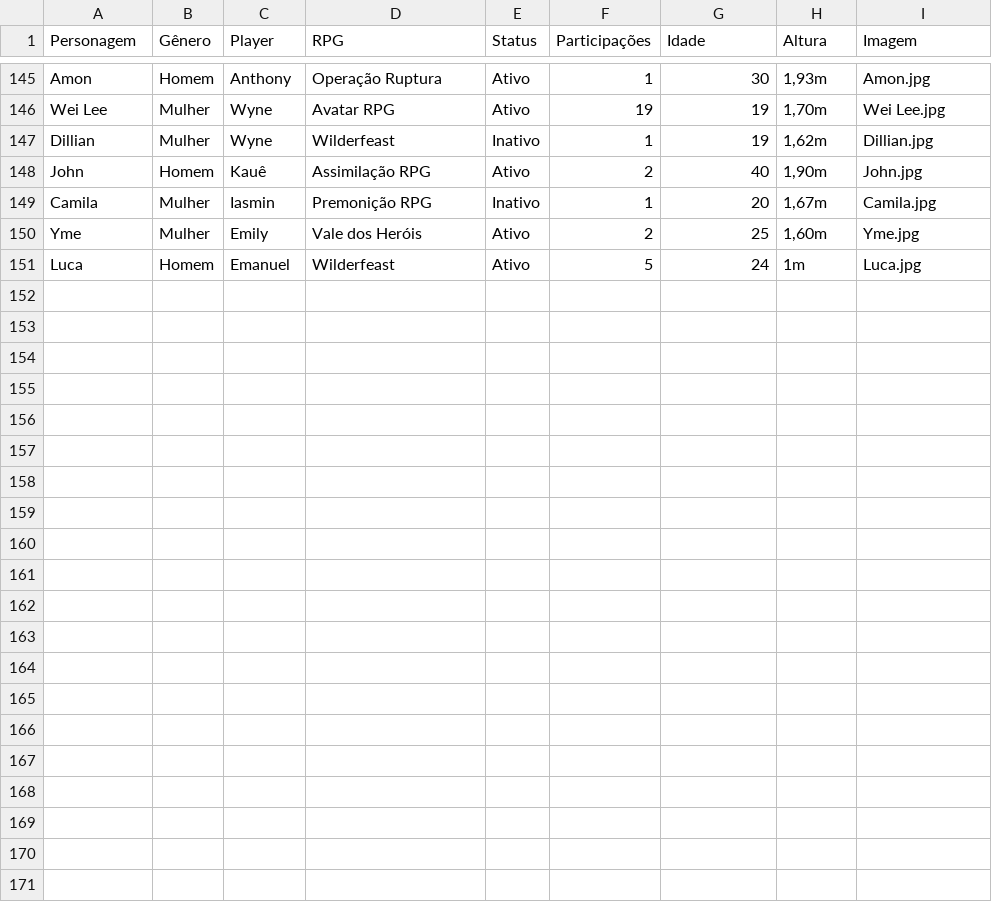
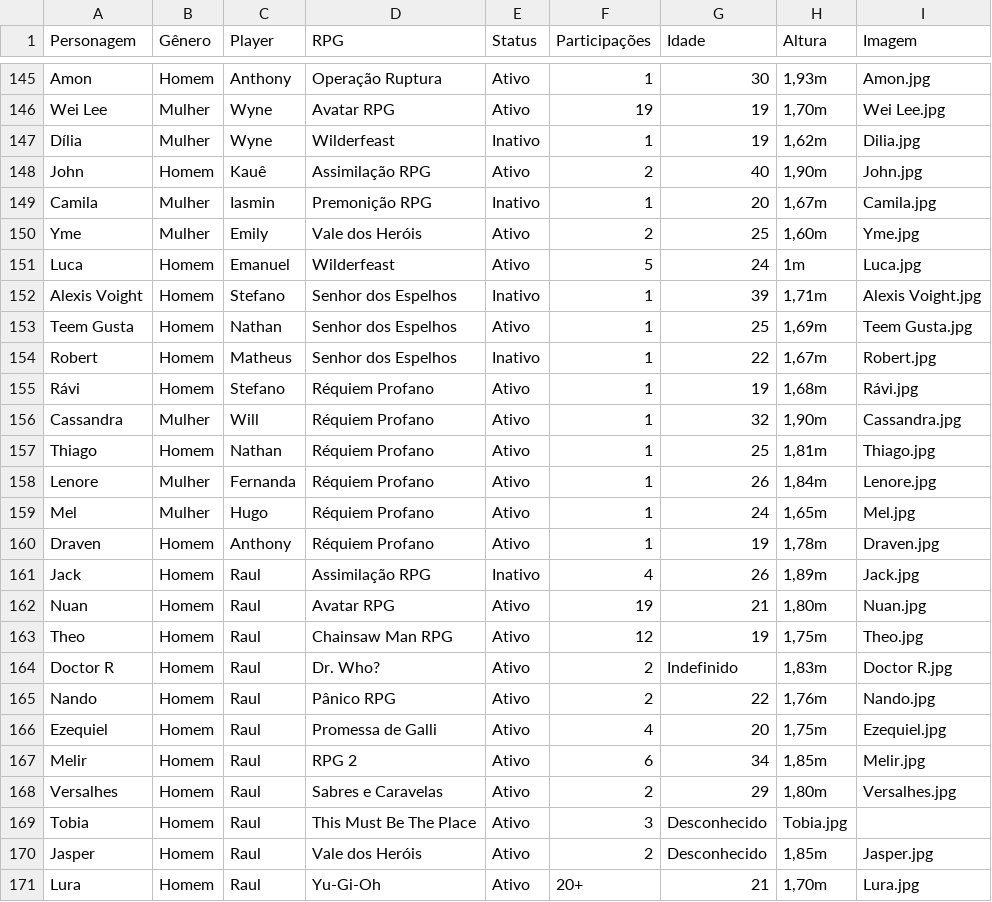
Before and after one commit to willokko/RPGdle, a CSV file: personagens.csv, drawn as a sheet; only a part is shown, gaps mark what is left out; the diff covers the shown part only.

Commit message:
adição de novos personagens

```diff
--- a/personagens.csv
+++ b/personagens.csv
@@ -146,3 +146,3 @@ Amon,Homem,Anthony ,Operação Ruptura,Ativo,1,30,"1,93m",Amon.jpg
 Wei Lee,Mulher,Wyne,Avatar RPG,Ativo,19,19,"1,70m",Wei Lee.jpg
-Dillian,Mulher,Wyne,Wilderfeast,Inativo,1,19,"1,62m",Dillian.jpg
+Dília,Mulher,Wyne,Wilderfeast,Inativo,1,19,"1,62m",Dilia.jpg
 John,Homem,Kauê,Assimilação RPG,Ativo,2,40,"1,90m",John.jpg
@@ -151 +151,21 @@ Yme,Mulher,Emily,Vale dos Heróis,Ativo,2,25,"1,60m",Yme.jpg
 Luca,Homem,Emanuel,Wilderfeast,Ativo,5,24,1m,Luca.jpg
+Alexis Voight,Homem,Stefano,Senhor dos Espelhos,Inativo,1,39,"1,71m",Alexis Voight.jpg
+Teem Gusta,Homem,Nathan,Senhor dos Espelhos,Ativo,1,25,"1,69m",Teem Gusta.jpg
+Robert,Homem,Matheus,Senhor dos Espelhos,Inativo,1,22,"1,67m",Robert.jpg
+Rávi,Homem,Stefano,Réquiem Profano,Ativo,1,19,"1,68m",Rávi.jpg
+Cassandra,Mulher,Will,Réquiem Profano,Ativo,1,32,"1,90m",Cassandra.jpg
+Thiago,Homem,Nathan,Réquiem Profano,Ativo,1,25,"1,81m",Thiago.jpg
+Lenore,Mulher,Fernanda,Réquiem Profano,Ativo,1,26,"1,84m",Lenore.jpg
+Mel,Mulher,Hugo,Réquiem Profano,Ativo,1,24,"1,65m",Mel.jpg
+Draven,Homem,Anthony,Réquiem Profano,Ativo,1,19,"1,78m",Draven.jpg
+Jack,Homem,Raul,Assimilação RPG,Inativo,4,26,"1,89m",Jack.jpg
+Nuan,Homem,Raul,Avatar RPG,Ativo,19,21,"1,80m",Nuan.jpg
+Theo,Homem,Raul,Chainsaw Man RPG,Ativo,12,19,"1,75m",Theo.jpg
+Doctor R,Homem,Raul,Dr. Who?,Ativo,2,Indefinido,"1,83m",Doctor R.jpg
+Nando,Homem,Raul,Pânico RPG,Ativo,2,22,"1,76m",Nando.jpg
+Ezequiel,Homem,Raul,Promessa de Galli,Ativo,4,20,"1,75m",Ezequiel.jpg
+Melir,Homem,Raul,RPG 2,Ativo,6,34,"1,85m",Melir.jpg
+Versalhes,Homem,Raul,Sabres e Caravelas,Ativo,2,29,"1,80m",Versalhes.jpg
+Tobia,Homem,Raul,This Must Be The Place,Ativo,3,Desconhecido,Tobia.jpg
+Jasper,Homem,Raul,Vale dos Heróis,Ativo,2,Desconhecido,"1,85m",Jasper.jpg
+Lura,Homem,Raul,Yu-Gi-Oh,Ativo,20+,21,"1,70m",Lura.jpg
```
Also changed, not shown: 1 edited cell elsewhere in this file, 16 other files.
